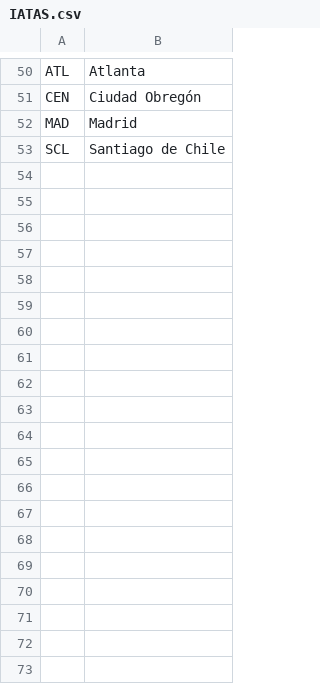
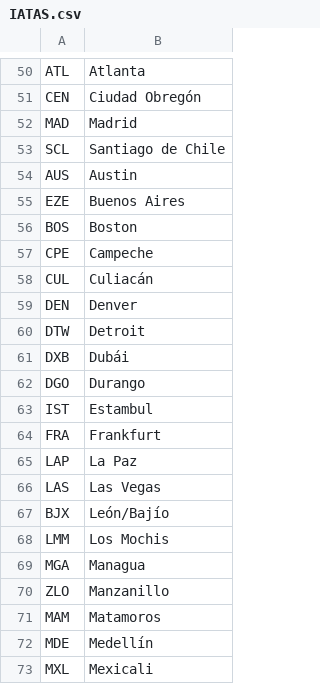
Before and after one commit to Yahir-Hernandez/Proyecto01_Web_Service, a CSV file: data/IATAS.csv (was src/data/IATAS.csv), drawn as a sheet; only a part is shown, gaps mark what is left out; the diff covers the shown part only; the diff names each change by its address in the sheet, - before the commit and + after, or states it on an @@ line.

```diff
--- a/src/data/IATAS.csv
+++ b/data/IATAS.csv
+row 54: AUS | Austin
+row 55: EZE | Buenos Aires
+row 56: BOS | Boston
+row 57: CPE | Campeche
+row 58: CUL | Culiacán
+row 59: DEN | Denver
+row 60: DTW | Detroit
+row 61: DXB | Dubái
+row 62: DGO | Durango
+row 63: IST | Estambul
+row 64: FRA | Frankfurt
+row 65: LAP | La Paz
+row 66: LAS | Las Vegas
+row 67: BJX | León/Bajío
+row 68: LMM | Los Mochis
+row 69: MGA | Managua
+row 70: ZLO | Manzanillo
+row 71: MAM | Matamoros
+row 72: MDE | Medellín
+row 73: MXL | Mexicali
```
Also changed, not shown: 28 added rows elsewhere in this file, data/dataset.csv, 26 other files.
